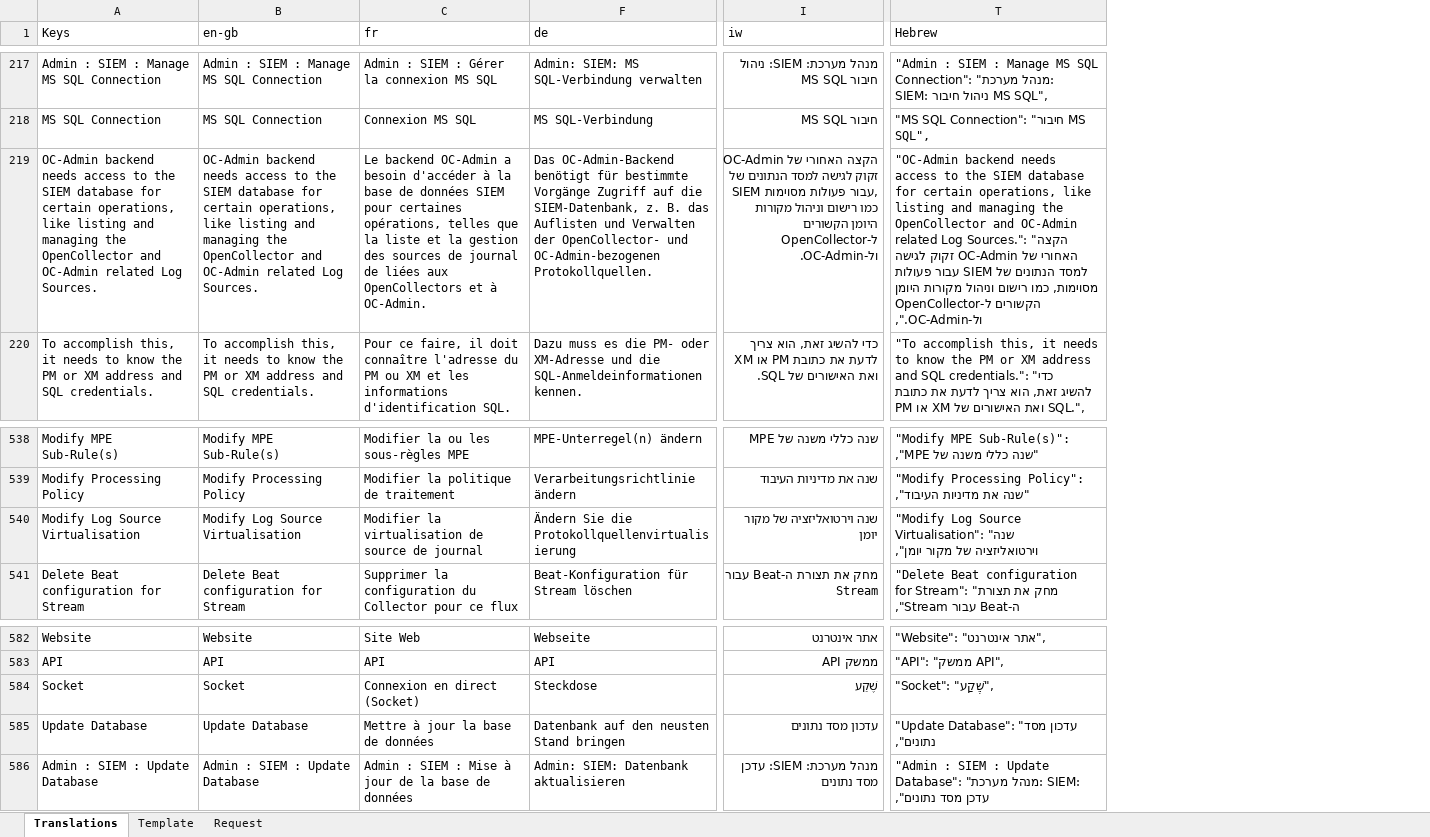
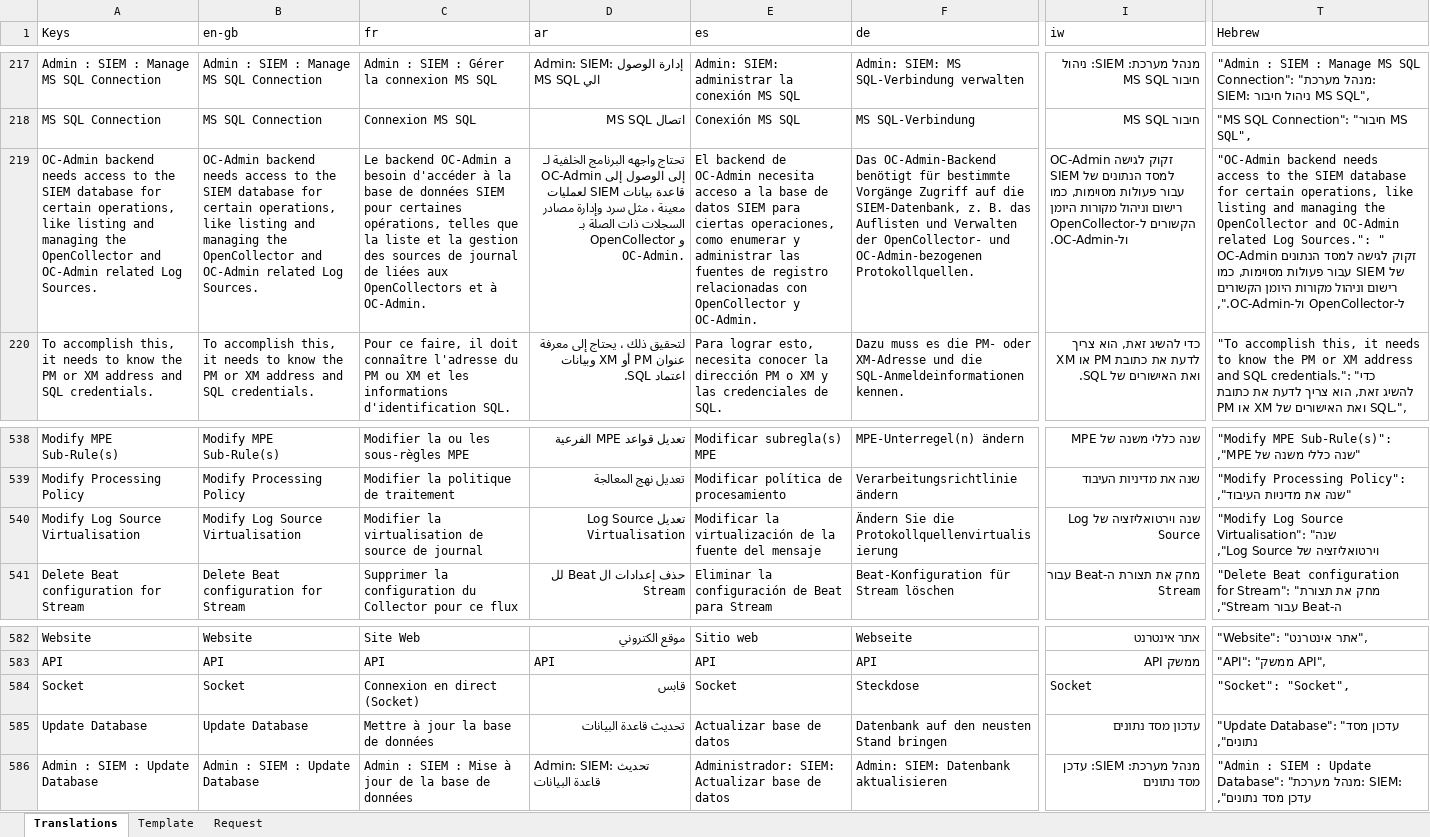
Before and after one commit to logrhythm/EZ-Cloud, an Excel workbook: frontend/src/i18n/Translations Master.xlsx, sheet Translations, drawn as a sheet; only a part is shown, gaps mark what is left out; values as stored, in another font and other column widths than the file's, no cell formats; table styles not drawn; the diff covers the shown part only; the diff names each change by its address in the sheet, - before the commit and + after, or states it on an @@ line.

Commit message:
Update Translations Master.xlsx

```diff
--- a/frontend/src/i18n/Translations Master.xlsx (sheet Translations)
+++ b/frontend/src/i18n/Translations Master.xlsx (sheet Translations)
@@ column D (ar) unhidden, rows 217-220: Admin: SIEM: إدارة الوصول الي MS SQL | اتصال MS SQL | تحتاج واجهه البرنامج الخلفية لـ OC-Admin إلى الوصول إلى قاعدة بيانات SIEM لعمليات معينة ، مثل سرد وإدارة مصادر السجلات ذات الصلة بـ OpenCollector و OC-Admin. | لتحقيق ذلك ، يحتاج إلى معرفة عنوان PM أو XM وبيانات اعتماد SQL.; rows 538-541: تعديل قواعد MPE الفرعية | تعديل نهج المعالجة | تعديل Log Source Virtualisation | حذف إعدادات ال Beat لل Stream; rows 582-586: موقع الكتروني | API | قابس | تحديث قاعدة البيانات | Admin: SIEM: تحديث قاعدة البيانات @@
@@ column E (es) unhidden, rows 217-220: Admin: SIEM: administrar la conexión MS SQL | Conexión MS SQL | El backend de OC-Admin necesita acceso a la base de datos SIEM para ciertas operaciones, como enumerar y administrar las fuentes de registro relacionadas con OpenCollector y OC-Admin. | Para lograr esto, necesita conocer la dirección PM o XM y las credenciales de SQL.; rows 538-541: Modificar subregla(s) MPE | Modificar política de procesamiento | Modificar la virtualización de la fuente del mensaje | Eliminar la configuración de Beat para Stream; rows 582-586: Sitio web | API | Socket | Actualizar base de datos | Administrador: SIEM: Actualizar base de datos @@
-I219 (iw): הקצה האחורי של OC-Admin זקוק…
+I219 (iw): OC-Admin זקוק…
-T219 (Hebrew): …Log Sources.": "הקצה האחורי של OC-Admin זקוק…
+T219 (Hebrew): …Log Sources.": " OC-Admin זקוק…
-I540 (iw): שנה וירטואליזציה של מקור יומן
+I540 (iw): שנה וירטואליזציה של Log Source
-T540 (Hebrew): …וירטואליזציה של מקור יומן",
+T540 (Hebrew): …וירטואליזציה של Log Source",
-I584 (iw): שֶׁקַע
+I584 (iw): Socket
-T584 (Hebrew): "Socket": "שֶׁקַע",
+T584 (Hebrew): "Socket": "Socket",
```
Also changed, not shown: 1 removed row and 12 edited cells elsewhere in this sheet, cell formats.
